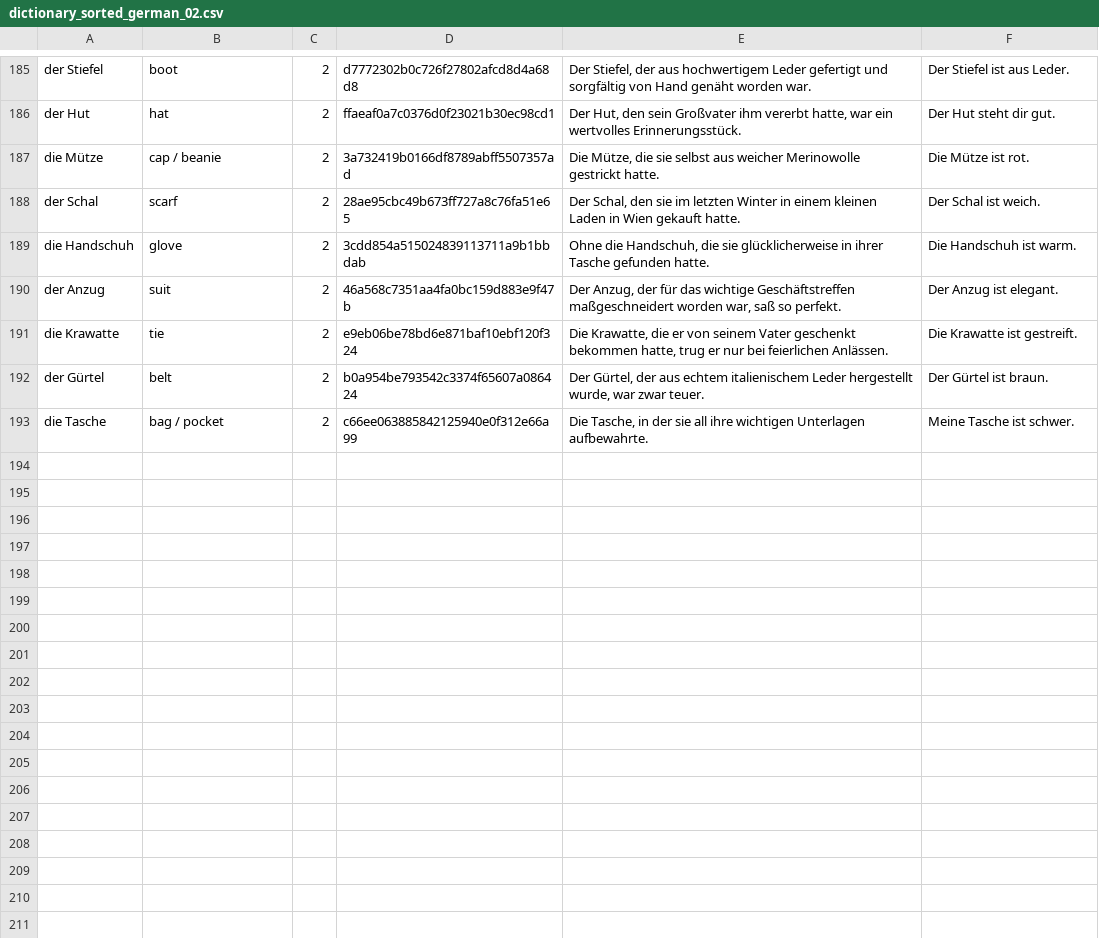
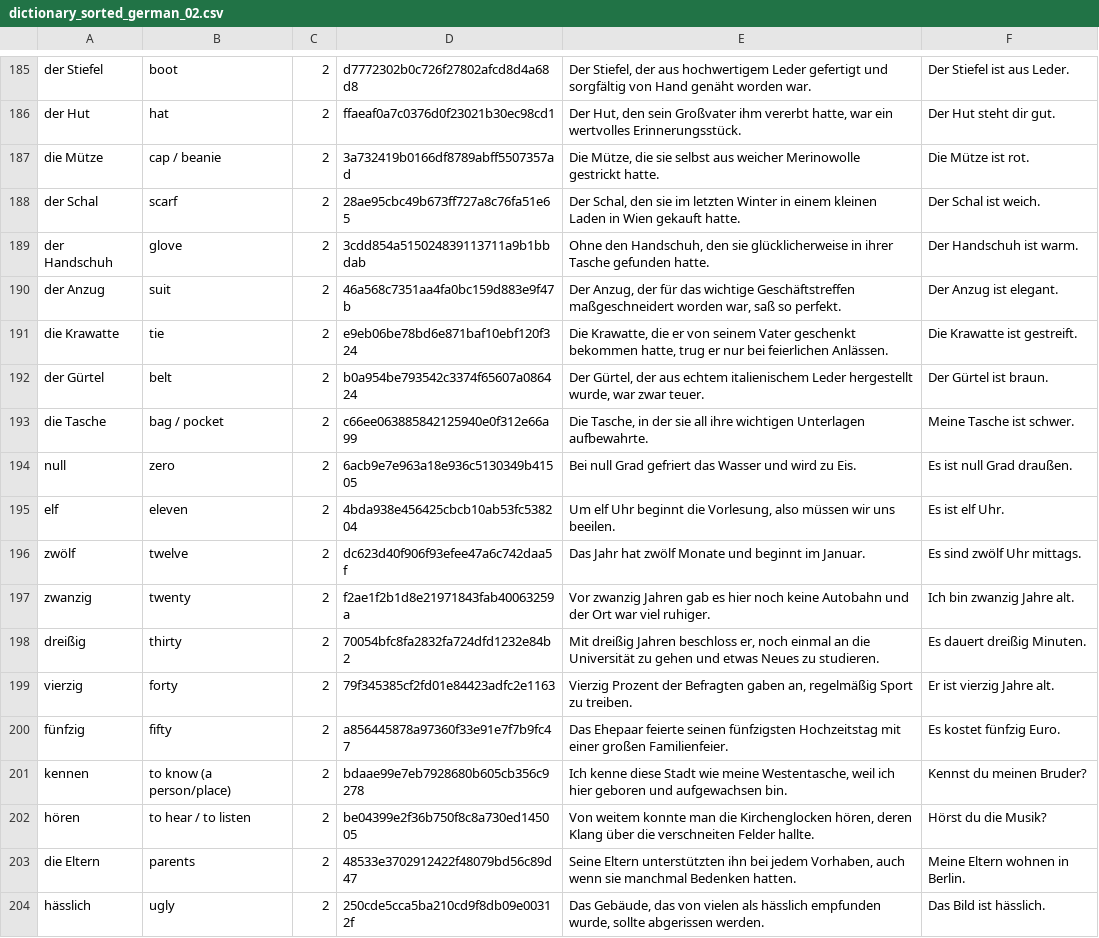
Before and after one commit to Wandersalamander/FrenchWordWizard, a CSV file: app/src/main/assets/german/dictionary_sorted_german_02.csv, drawn as a sheet; only a part is shown, gaps mark what is left out.

```diff
--- a/app/src/main/assets/german/dictionary_sorted_german_02.csv
+++ b/app/src/main/assets/german/dictionary_sorted_german_02.csv
@@ -188,3 +188,3 @@ die Mütze	cap / beanie	2	3a732419b0166df8789abff5507357ad	Die Mütze, die sie s
 der Schal	scarf	2	28ae95cbc49b673ff727a8c76fa51e65	Der Schal, den sie im letzten Winter in einem kleinen Laden in Wien gekauft hatte.	Der Schal ist weich.
-die Handschuh	glove	2	3cdd854a515024839113711a9b1bbdab	Ohne die Handschuh, die sie glücklicherweise in ihrer Tasche gefunden hatte.	Die Handschuh ist warm.
+der Handschuh	glove	2	3cdd854a515024839113711a9b1bbdab	Ohne den Handschuh, den sie glücklicherweise in ihrer Tasche gefunden hatte.	Der Handschuh ist warm.
 der Anzug	suit	2	46a568c7351aa4fa0bc159d883e9f47b	Der Anzug, der für das wichtige Geschäftstreffen maßgeschneidert worden war, saß so perfekt.	Der Anzug ist elegant.
@@ -193 +193,12 @@ der Gürtel	belt	2	b0a954be793542c3374f65607a086424	Der Gürtel, der aus echtem
 die Tasche	bag / pocket	2	c66ee063885842125940e0f312e66a99	Die Tasche, in der sie all ihre wichtigen Unterlagen aufbewahrte.	Meine Tasche ist schwer.
+null	zero	2	6acb9e7e963a18e936c5130349b41505	Bei null Grad gefriert das Wasser und wird zu Eis.	Es ist null Grad draußen.
+elf	eleven	2	4bda938e456425cbcb10ab53fc538204	Um elf Uhr beginnt die Vorlesung, also müssen wir uns beeilen.	Es ist elf Uhr.
+zwölf	twelve	2	dc623d40f906f93efee47a6c742daa5f	Das Jahr hat zwölf Monate und beginnt im Januar.	Es sind zwölf Uhr mittags.
+zwanzig	twenty	2	f2ae1f2b1d8e21971843fab40063259a	Vor zwanzig Jahren gab es hier noch keine Autobahn und der Ort war viel ruhiger.	Ich bin zwanzig Jahre alt.
+dreißig	thirty	2	70054bfc8fa2832fa724dfd1232e84b2	Mit dreißig Jahren beschloss er, noch einmal an die Universität zu gehen und etwas Neues zu studieren.	Es dauert dreißig Minuten.
+vierzig	forty	2	79f345385cf2fd01e84423adfc2e1163	Vierzig Prozent der Befragten gaben an, regelmäßig Sport zu treiben.	Er ist vierzig Jahre alt.
+fünfzig	fifty	2	a856445878a97360f33e91e7f7b9fc47	Das Ehepaar feierte seinen fünfzigsten Hochzeitstag mit einer großen Familienfeier.	Es kostet fünfzig Euro.
+kennen	to know (a person/place)	2	bdaae99e7eb7928680b605cb356c9278	Ich kenne diese Stadt wie meine Westentasche, weil ich hier geboren und aufgewachsen bin.	Kennst du meinen Bruder?
+hören	to hear / to listen	2	be04399e2f36b750f8c8a730ed145005	Von weitem konnte man die Kirchenglocken hören, deren Klang über die verschneiten Felder hallte.	Hörst du die Musik?
+die Eltern	parents	2	48533e3702912422f48079bd56c89d47	Seine Eltern unterstützten ihn bei jedem Vorhaben, auch wenn sie manchmal Bedenken hatten.	Meine Eltern wohnen in Berlin.
+hässlich	ugly	2	250cde5cca5ba210cd9f8db09e00312f	Das Gebäude, das von vielen als hässlich empfunden wurde, sollte abgerissen werden.	Das Bild ist hässlich.
```
Also changed, not shown: app/src/main/assets/german/dictionary_sorted_german_03.csv, app/src/main/assets/german/dictionary_sorted_german_04.csv, 6 other files.
